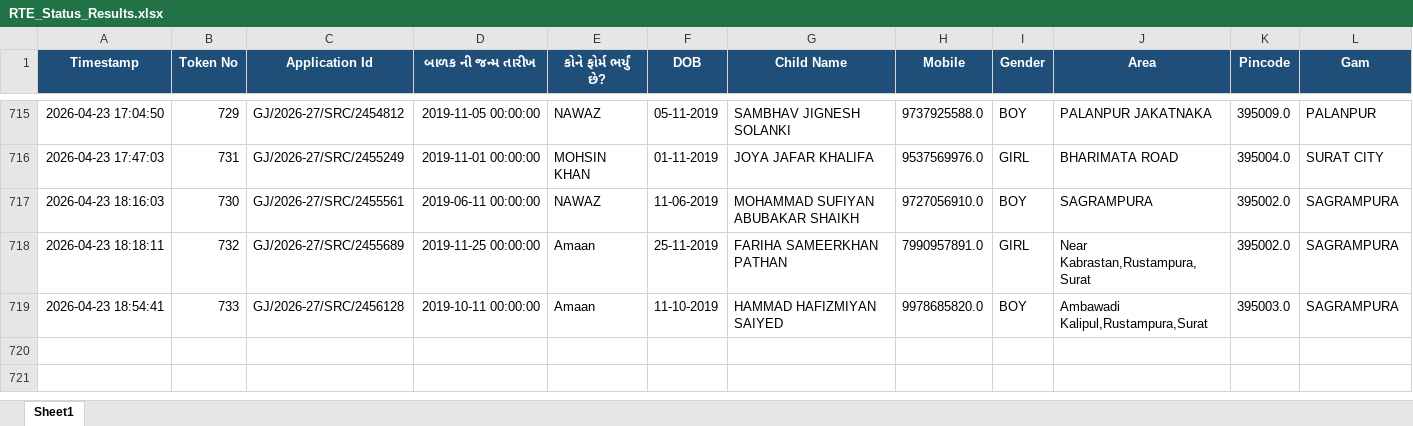
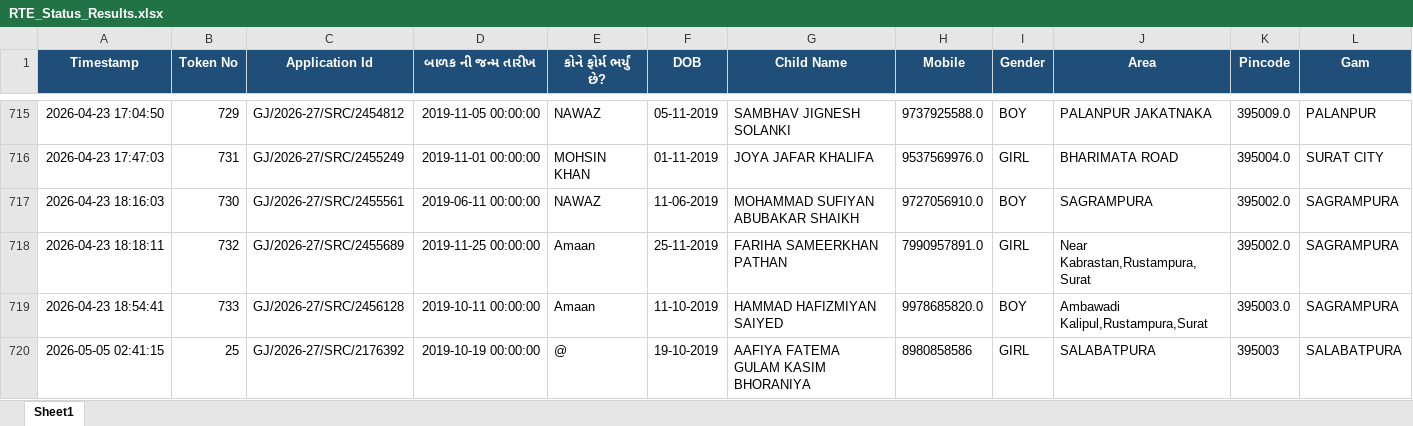
Before and after one commit to bhoraniaarshadali/rte-web-dashboard, an Excel workbook: RTE_Status_Results.xlsx, sheet Sheet1, drawn as a sheet; only a part is shown, gaps mark what is left out; values as stored, in another font and other column widths than the file's, no borders; rows hold the shown columns only; the diff names each change by its address in the sheet, - before the commit and + after, or states it on an @@ line.

```diff
--- a/RTE_Status_Results.xlsx (sheet Sheet1)
+++ b/RTE_Status_Results.xlsx (sheet Sheet1)
+row 720: 2026-05-05 02:41:15 | 25 | GJ/2026-27/SRC/2176392 | 2019-10-19 00:00:00 | @ | 19-10-2019 | AAFIYA FATEMA GULAM KASIM BHORANIYA | 8980858586 | GIRL | SALABATPURA | 395003 | SALABATPURA
```
Also changed, not shown: 1 other file.
